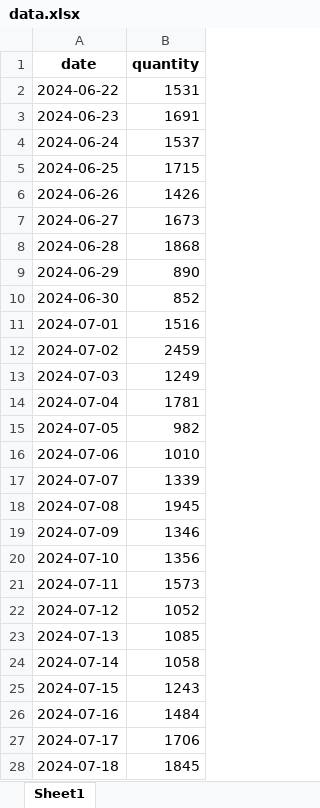
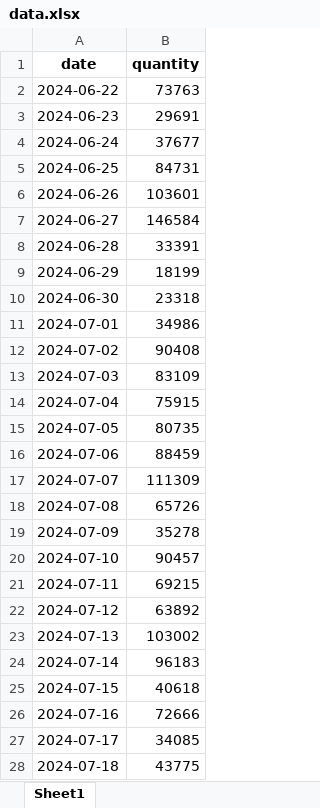
Before and after one commit to victormay/prophet_sale, an Excel workbook: backend/static/rawdata/19/data.xlsx, sheet Sheet1, drawn as a sheet; only a part is shown; values as stored, in another font and other column widths than the file's, no borders; the diff covers the shown part only; the diff names each change by its address in the sheet, - before the commit and + after, or states it on an @@ line.

```diff
--- a/backend/static/rawdata/19/data.xlsx (sheet Sheet1)
+++ b/backend/static/rawdata/19/data.xlsx (sheet Sheet1)
-B2 (quantity): 1531
+B2 (quantity): 73763
-B3 (quantity): 1691
+B3 (quantity): 29691
-B4 (quantity): 1537
+B4 (quantity): 37677
-B5 (quantity): 1715
+B5 (quantity): 84731
-B6 (quantity): 1426
+B6 (quantity): 103601
-B7 (quantity): 1673
+B7 (quantity): 146584
-B8 (quantity): 1868
+B8 (quantity): 33391
-B9 (quantity): 890
+B9 (quantity): 18199
-B10 (quantity): 852
+B10 (quantity): 23318
-B11 (quantity): 1516
+B11 (quantity): 34986
-B12 (quantity): 2459
+B12 (quantity): 90408
-B13 (quantity): 1249
+B13 (quantity): 83109
-B14 (quantity): 1781
+B14 (quantity): 75915
-B15 (quantity): 982
+B15 (quantity): 80735
-B16 (quantity): 1010
+B16 (quantity): 88459
-B17 (quantity): 1339
+B17 (quantity): 111309
-B18 (quantity): 1945
+B18 (quantity): 65726
-B19 (quantity): 1346
+B19 (quantity): 35278
-B20 (quantity): 1356
+B20 (quantity): 90457
-B21 (quantity): 1573
+B21 (quantity): 69215
-B22 (quantity): 1052
+B22 (quantity): 63892
-B23 (quantity): 1085
+B23 (quantity): 103002
-B24 (quantity): 1058
+B24 (quantity): 96183
-B25 (quantity): 1243
+B25 (quantity): 40618
-B26 (quantity): 1484
+B26 (quantity): 72666
-B27 (quantity): 1706
+B27 (quantity): 34085
-B28 (quantity): 1845
+B28 (quantity): 43775
```
Also changed, not shown: 2 removed rows and 135 edited cells elsewhere in this sheet, backend/static/rawdata/13/data.xlsx, backend/static/rawdata/18/data.xlsx, 27 other files.
